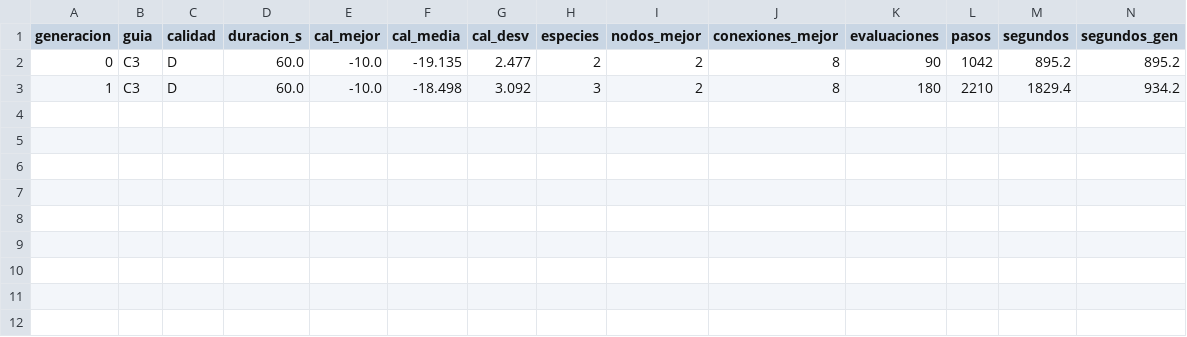
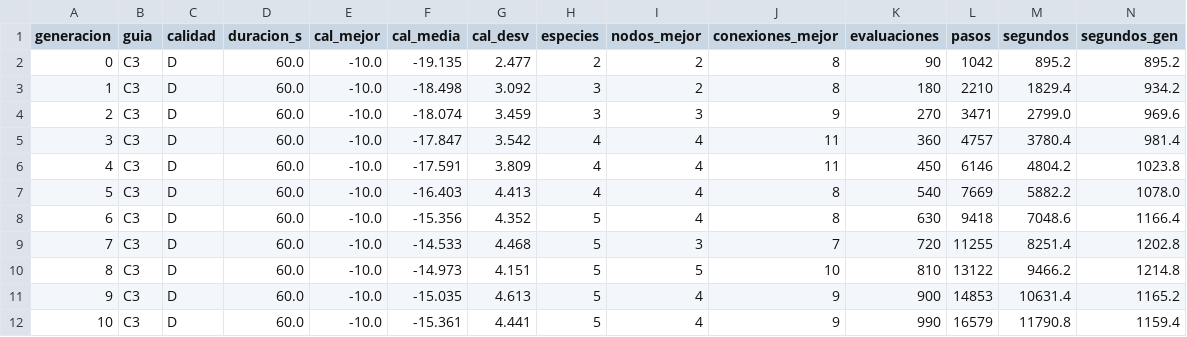
Before and after one commit to ClaudiaVidalOtero/p1_robo, a CSV file: p2_evol/s7/evolucion.csv, drawn as a sheet; the diff names each change by its address in the sheet, - before the commit and + after, or states it on an @@ line.

Commit message:
cambios mejora calidad D

```diff
--- a/p2_evol/s7/evolucion.csv
+++ b/p2_evol/s7/evolucion.csv
+row 4: 2 | C3 | D | 60.0 | -10.0 | -18.074 | 3.459 | 3 | 3 | 9 | 270 | 3471 | 2799.0 | 969.6
+row 5: 3 | C3 | D | 60.0 | -10.0 | -17.847 | 3.542 | 4 | 4 | 11 | 360 | 4757 | 3780.4 | 981.4
+row 6: 4 | C3 | D | 60.0 | -10.0 | -17.591 | 3.809 | 4 | 4 | 11 | 450 | 6146 | 4804.2 | 1023.8
+row 7: 5 | C3 | D | 60.0 | -10.0 | -16.403 | 4.413 | 4 | 4 | 8 | 540 | 7669 | 5882.2 | 1078.0
+row 8: 6 | C3 | D | 60.0 | -10.0 | -15.356 | 4.352 | 5 | 4 | 8 | 630 | 9418 | 7048.6 | 1166.4
+row 9: 7 | C3 | D | 60.0 | -10.0 | -14.533 | 4.468 | 5 | 3 | 7 | 720 | 11255 | 8251.4 | 1202.8
+row 10: 8 | C3 | D | 60.0 | -10.0 | -14.973 | 4.151 | 5 | 5 | 10 | 810 | 13122 | 9466.2 | 1214.8
+row 11: 9 | C3 | D | 60.0 | -10.0 | -15.035 | 4.613 | 5 | 4 | 9 | 900 | 14853 | 10631.4 | 1165.2
+row 12: 10 | C3 | D | 60.0 | -10.0 | -15.361 | 4.441 | 5 | 4 | 9 | 990 | 16579 | 11790.8 | 1159.4
```
Also changed, not shown: 29 other files.
